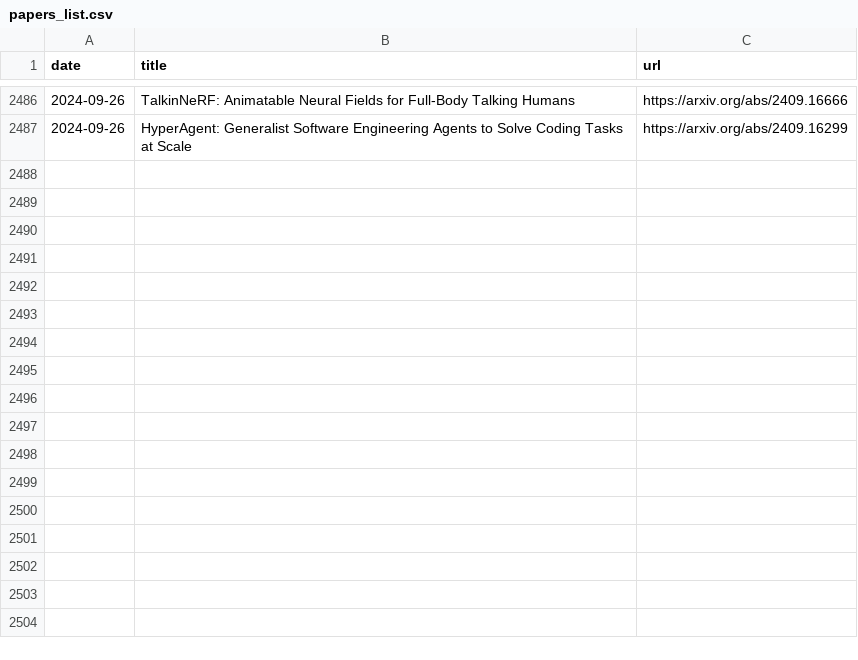
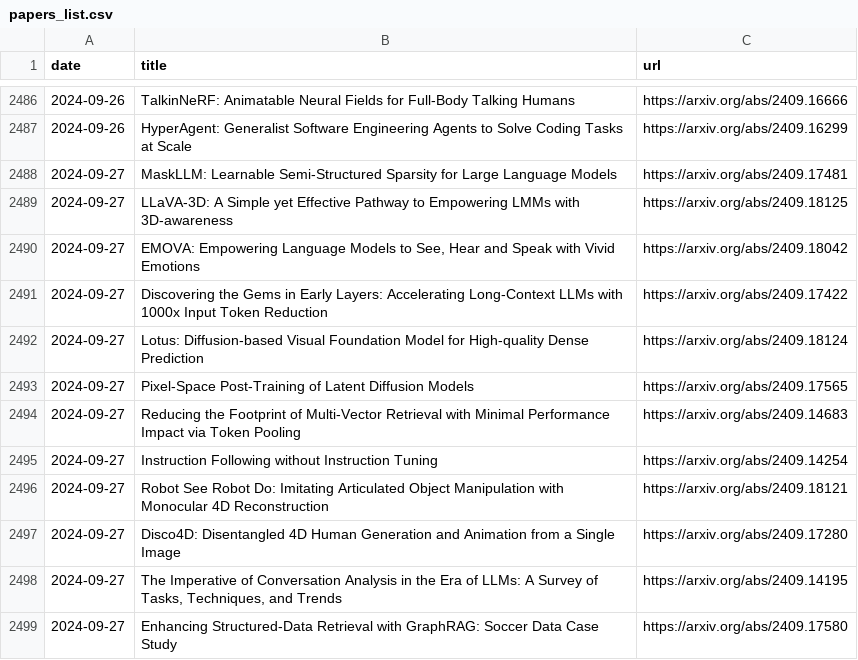
Before and after one commit to l-yohai/daily_papers_ko, a CSV file: paper_logs/papers_list.csv, drawn as a sheet; only a part is shown, gaps mark what is left out; the diff names each change by its address in the sheet, - before the commit and + after, or states it on an @@ line.

Commit message:
Update README and daily papers

```diff
--- a/paper_logs/papers_list.csv
+++ b/paper_logs/papers_list.csv
+row 2488: 2024-09-27 | MaskLLM: Learnable Semi-Structured Sparsity for Large Language Models | https://arxiv.org/abs/2409.17481
+row 2489: 2024-09-27 | LLaVA-3D: A Simple yet Effective Pathway to Empowering LMMs with 3D-awareness | https://arxiv.org/abs/2409.18125
+row 2490: 2024-09-27 | EMOVA: Empowering Language Models to See, Hear and Speak with Vivid Emotions | https://arxiv.org/abs/2409.18042
+row 2491: 2024-09-27 | Discovering the Gems in Early Layers: Accelerating Long-Context LLMs with 1000x Input Token Reduction | https://arxiv.org/abs/2409.17422
+row 2492: 2024-09-27 | Lotus: Diffusion-based Visual Foundation Model for High-quality Dense Prediction | https://arxiv.org/abs/2409.18124
+row 2493: 2024-09-27 | Pixel-Space Post-Training of Latent Diffusion Models | https://arxiv.org/abs/2409.17565
+row 2494: 2024-09-27 | Reducing the Footprint of Multi-Vector Retrieval with Minimal Performance Impact via Token Pooling | https://arxiv.org/abs/2409.14683
+row 2495: 2024-09-27 | Instruction Following without Instruction Tuning | https://arxiv.org/abs/2409.14254
+row 2496: 2024-09-27 | Robot See Robot Do: Imitating Articulated Object Manipulation with Monocular 4D Reconstruction | https://arxiv.org/abs/2409.18121
+row 2497: 2024-09-27 | Disco4D: Disentangled 4D Human Generation and Animation from a Single Image | https://arxiv.org/abs/2409.17280
+row 2498: 2024-09-27 | The Imperative of Conversation Analysis in the Era of LLMs: A Survey of Tasks, Techniques, and Trends | https://arxiv.org/abs/2409.14195
+row 2499: 2024-09-27 | Enhancing Structured-Data Retrieval with GraphRAG: Soccer Data Case Study | https://arxiv.org/abs/2409.17580
```
Also changed, not shown: 1 other file.
